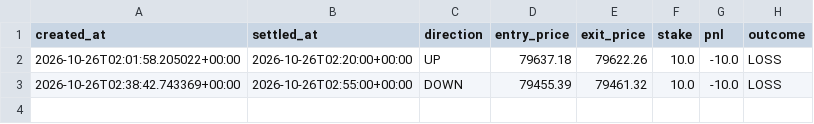
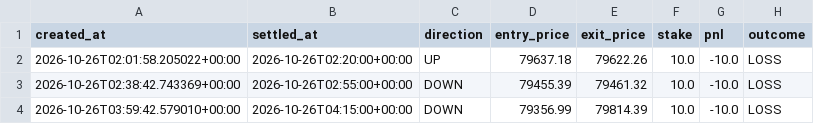
Before and after one commit to fattymyway-ui/bitcoin-paper-bot-v2, a CSV file: data/journal.csv, drawn as a sheet; the diff names each change by its address in the sheet, - before the commit and + after, or states it on an @@ line.

```diff
--- a/data/journal.csv
+++ b/data/journal.csv
+row 4: 2026-10-26T03:59:42.579010+00:00 | 2026-10-26T04:15:00+00:00 | DOWN | 79356.99 | 79814.39 | 10.0 | -10.0 | LOSS
```
Also changed, not shown: 1 other file.
